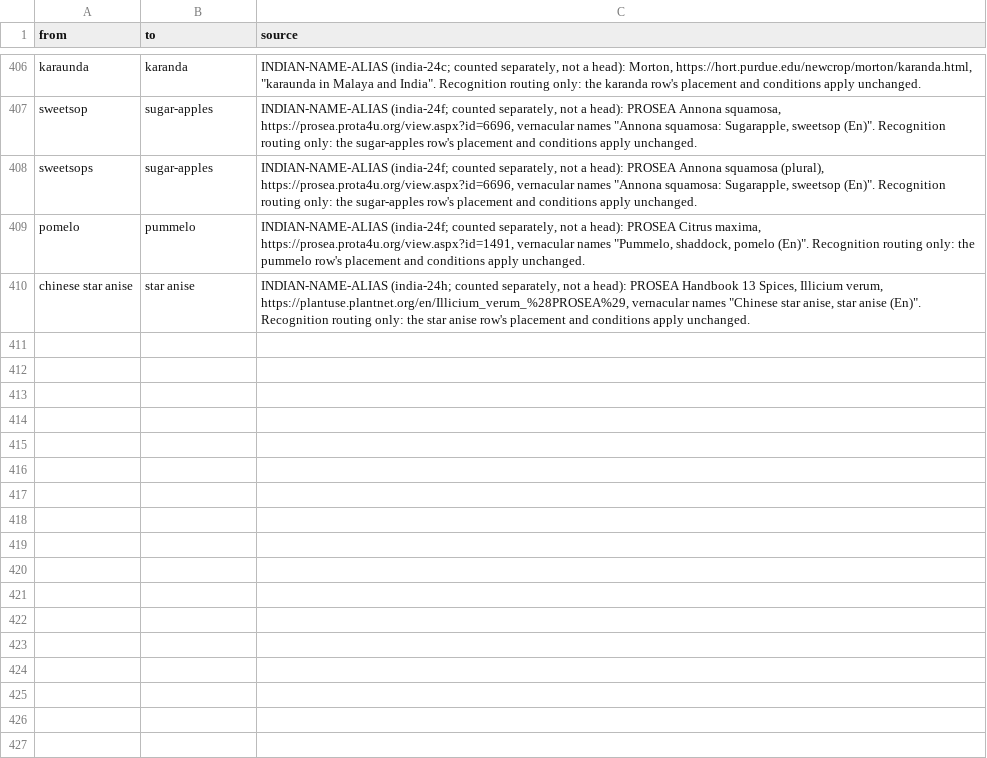
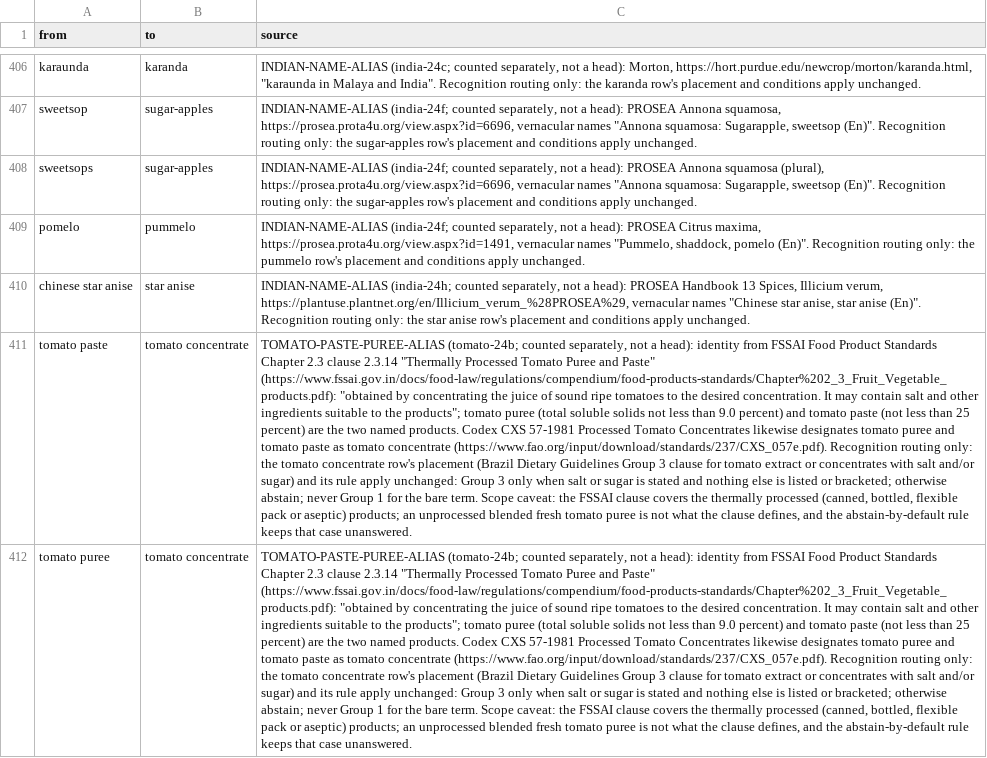
Before and after one commit to saurabh2894/FoodScanner, a CSV file: src/foodscan/resources/synonyms.csv, drawn as a sheet; only a part is shown, gaps mark what is left out; the diff names each change by its address in the sheet, - before the commit and + after, or states it on an @@ line.

Commit message:
tomato-24b: tomato paste and tomato puree aliases of tomato concentrate (FSSAI 2.3.14, Codex CXS 57); older park pins updated additively

```diff
--- a/src/foodscan/resources/synonyms.csv
+++ b/src/foodscan/resources/synonyms.csv
+row 411: tomato paste | tomato concentrate | TOMATO-PASTE-PUREE-ALIAS (tomato-24b; counted separately, not a head): identity from FSSAI Food Product Standards Chapter 2.3 clause 2.3.14 "Thermally Processed Tomato Puree and Paste" (https://www.fssai.gov.in/docs/food-law/regulations/compendium/food-products-standards/Chapter%202_3_Fruit_Vegetable_products.pdf): "obtained by concentrating the juice of sound ripe tomatoes to the desired concentration. It may contain salt and other ingredients suitable to the products"; tomato puree (total soluble solids not less than 9.0 percent) and tomato paste (not less than 25 percent) are the two named products. Codex CXS 57-1981 Processed Tomato Concentrates likewise designates tomato puree and tomato paste as tomato concentrate (https://www.fao.org/input/download/standards/237/CXS_057e.pdf). Recognition routing only: the tomato concentrate row's placement (Brazil Dietary Guidelines Group 3 clause for tomato extract or concentrates with salt and/or sugar) and its rule apply unchanged: Group 3 only when salt or sugar is stated and nothing else is listed or bracketed; otherwise abstain; never Group 1 for the bare term. Scope caveat: the FSSAI clause covers the thermally processed (canned, bottled, flexible pack or aseptic) products; an unprocessed blended fresh tomato puree is not what the clause defines, and the abstain-by-default rule keeps that case unanswered.
+row 412: tomato puree | tomato concentrate | TOMATO-PASTE-PUREE-ALIAS (tomato-24b; counted separately, not a head): identity from FSSAI Food Product Standards Chapter 2.3 clause 2.3.14 "Thermally Processed Tomato Puree and Paste" (https://www.fssai.gov.in/docs/food-law/regulations/compendium/food-products-standards/Chapter%202_3_Fruit_Vegetable_products.pdf): "obtained by concentrating the juice of sound ripe tomatoes to the desired concentration. It may contain salt and other ingredients suitable to the products"; tomato puree (total soluble solids not less than 9.0 percent) and tomato paste (not less than 25 percent) are the two named products. Codex CXS 57-1981 Processed Tomato Concentrates likewise designates tomato puree and tomato paste as tomato concentrate (https://www.fao.org/input/download/standards/237/CXS_057e.pdf). Recognition routing only: the tomato concentrate row's placement (Brazil Dietary Guidelines Group 3 clause for tomato extract or concentrates with salt and/or sugar) and its rule apply unchanged: Group 3 only when salt or sugar is stated and nothing else is listed or bracketed; otherwise abstain; never Group 1 for the bare term. Scope caveat: the FSSAI clause covers the thermally processed (canned, bottled, flexible pack or aseptic) products; an unprocessed blended fresh tomato puree is not what the clause defines, and the abstain-by-default rule keeps that case unanswered.
```
Also changed, not shown: 5 other files.
